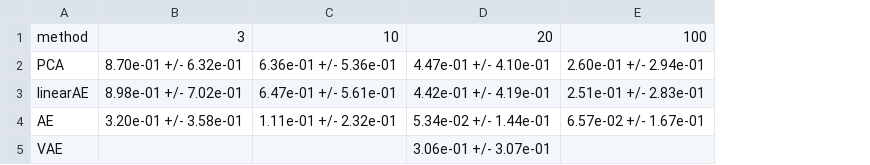
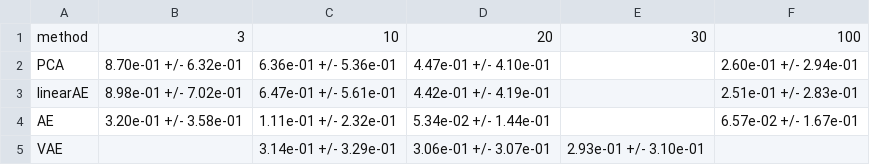
Before and after one commit to rcrupiISP/SyntheticCorrelationVAE, a CSV file: PROGETTO_TESI_DYLAN/results_cholesky/data_00_20_w724_s10/comparison_train/mst_avg_path_len_diff_mean_std.csv, drawn as a sheet; the diff names each change by its address in the sheet, - before the commit and + after, or states it on an @@ line.

```diff
--- a/PROGETTO_TESI_DYLAN/results_cholesky/data_00_20_w724_s10/comparison_train/mst_avg_path_len_diff_mean_std.csv
+++ b/PROGETTO_TESI_DYLAN/results_cholesky/data_00_20_w724_s10/comparison_train/mst_avg_path_len_diff_mean_std.csv
+column E, rows 1-5: 30 |  |  |  | 2.93e-01 +/- 3.10e-01
-C5: (empty)
+C5: 3.14e-01 +/- 3.29e-01
```
Also changed, not shown: PROGETTO_TESI_DYLAN/results_cholesky/data_00_20_w724_s10/comparison_train/err_Frobenius_mean_std.csv, PROGETTO_TESI_DYLAN/results_cholesky/data_00_20_w724_s10/comparison_train/err_MAE_mean_std.csv, 15 other files.
